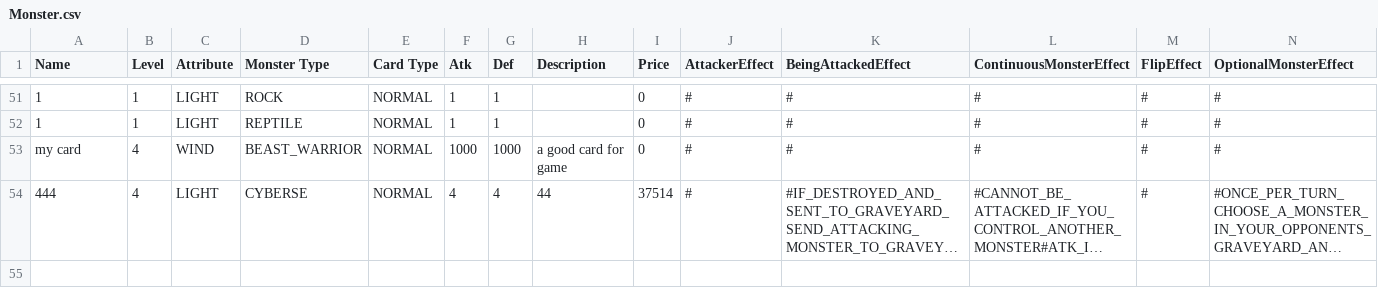
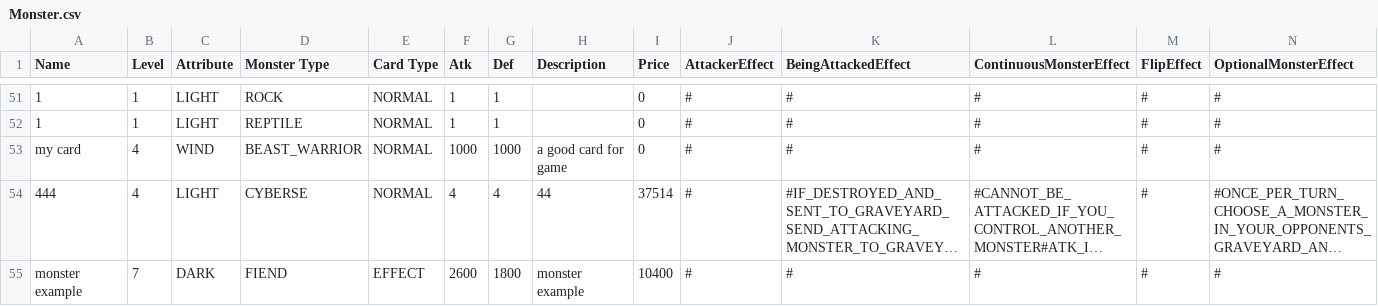
Before and after one commit to Advanced-Programming-2021/project-team-20, a CSV file: Resourses/CSV/Monster.csv, drawn as a sheet; only a part is shown, gaps mark what is left out; long unchanged cells end in …; rows hold the shown columns only; the diff names each change by its address in the sheet, - before the commit and + after, or states it on an @@ line.

```diff
--- a/Resourses/CSV/Monster.csv
+++ b/Resourses/CSV/Monster.csv
+row 55: monster example | 7 | DARK | FIEND | EFFECT | 2600 | 1800 | monster example | 10400 | # | # | # | # | #
```
Also changed, not shown: 7 other files.
